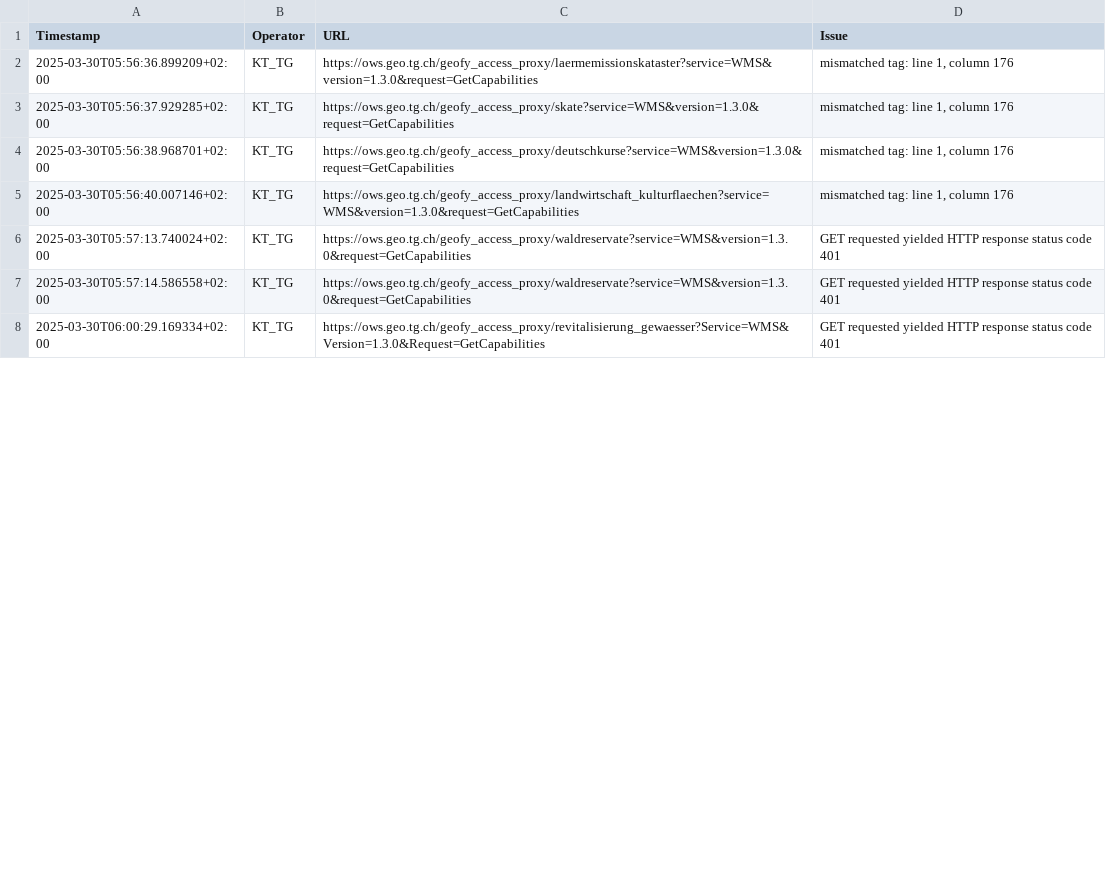
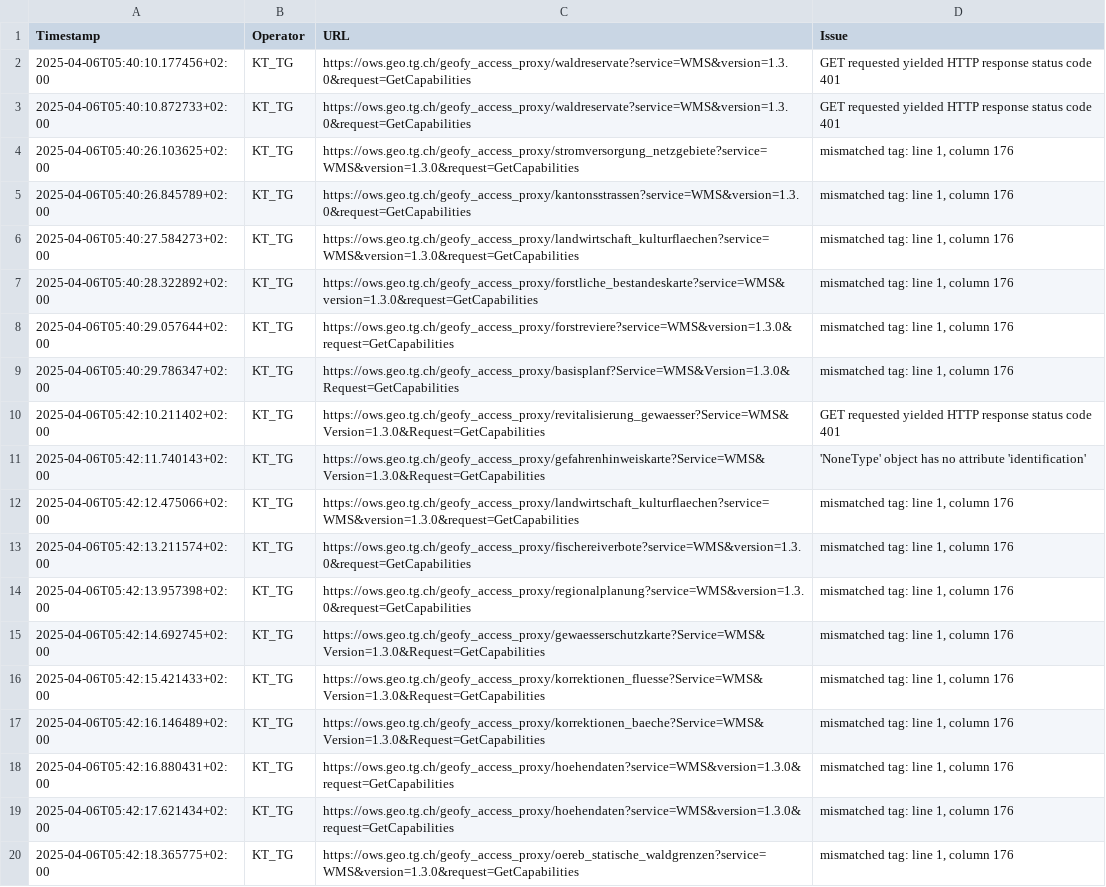
Before and after one commit to FHNW-IVGI/Geoharvester, a CSV file: scraper/tools/KT_TG_errors.csv, drawn as a sheet; only a part is shown; the diff covers the shown part only.

```diff
--- a/scraper/tools/KT_TG_errors.csv
+++ b/scraper/tools/KT_TG_errors.csv
@@ -1,8 +1,20 @@
 Timestamp,Operator,URL,Issue
-2025-03-30T05:56:36.899209+02:00,KT_TG,https://ows.geo.tg.ch/geofy_access_proxy/laermemissionskataster?service=WMS&version=1.3.0&request=GetCapabilities,"mismatched tag: line 1, column 176"
-2025-03-30T05:56:37.929285+02:00,KT_TG,https://ows.geo.tg.ch/geofy_access_proxy/skate?service=WMS&version=1.3.0&request=GetCapabilities,"mismatched tag: line 1, column 176"
-2025-03-30T05:56:38.968701+02:00,KT_TG,https://ows.geo.tg.ch/geofy_access_proxy/deutschkurse?service=WMS&version=1.3.0&request=GetCapabilities,"mismatched tag: line 1, column 176"
-2025-03-30T05:56:40.007146+02:00,KT_TG,https://ows.geo.tg.ch/geofy_access_proxy/landwirtschaft_kulturflaechen?service=WMS&version=1.3.0&request=GetCapabilities,"mismatched tag: line 1, column 176"
-2025-03-30T05:57:13.740024+02:00,KT_TG,https://ows.geo.tg.ch/geofy_access_proxy/waldreservate?service=WMS&version=1.3.0&request=GetCapabilities,"GET requested yielded HTTP response status code 401"
-2025-03-30T05:57:14.586558+02:00,KT_TG,https://ows.geo.tg.ch/geofy_access_proxy/waldreservate?service=WMS&version=1.3.0&request=GetCapabilities,"GET requested yielded HTTP response status code 401"
-2025-03-30T06:00:29.169334+02:00,KT_TG,https://ows.geo.tg.ch/geofy_access_proxy/revitalisierung_gewaesser?Service=WMS&Version=1.3.0&Request=GetCapabilities,"GET requested yielded HTTP response status code 401"
+2025-04-06T05:40:10.177456+02:00,KT_TG,https://ows.geo.tg.ch/geofy_access_proxy/waldreservate?service=WMS&version=1.3.0&request=GetCapabilities,"GET requested yielded HTTP response status code 401"
+2025-04-06T05:40:10.872733+02:00,KT_TG,https://ows.geo.tg.ch/geofy_access_proxy/waldreservate?service=WMS&version=1.3.0&request=GetCapabilities,"GET requested yielded HTTP response status code 401"
+2025-04-06T05:40:26.103625+02:00,KT_TG,https://ows.geo.tg.ch/geofy_access_proxy/stromversorgung_netzgebiete?service=WMS&version=1.3.0&request=GetCapabilities,"mismatched tag: line 1, column 176"
+2025-04-06T05:40:26.845789+02:00,KT_TG,https://ows.geo.tg.ch/geofy_access_proxy/kantonsstrassen?service=WMS&version=1.3.0&request=GetCapabilities,"mismatched tag: line 1, column 176"
+2025-04-06T05:40:27.584273+02:00,KT_TG,https://ows.geo.tg.ch/geofy_access_proxy/landwirtschaft_kulturflaechen?service=WMS&version=1.3.0&request=GetCapabilities,"mismatched tag: line 1, column 176"
+2025-04-06T05:40:28.322892+02:00,KT_TG,https://ows.geo.tg.ch/geofy_access_proxy/forstliche_bestandeskarte?service=WMS&version=1.3.0&request=GetCapabilities,"mismatched tag: line 1, column 176"
+2025-04-06T05:40:29.057644+02:00,KT_TG,https://ows.geo.tg.ch/geofy_access_proxy/forstreviere?service=WMS&version=1.3.0&request=GetCapabilities,"mismatched tag: line 1, column 176"
+2025-04-06T05:40:29.786347+02:00,KT_TG,https://ows.geo.tg.ch/geofy_access_proxy/basisplanf?Service=WMS&Version=1.3.0&Request=GetCapabilities,"mismatched tag: line 1, column 176"
+2025-04-06T05:42:10.211402+02:00,KT_TG,https://ows.geo.tg.ch/geofy_access_proxy/revitalisierung_gewaesser?Service=WMS&Version=1.3.0&Request=GetCapabilities,"GET requested yielded HTTP response status code 401"
+2025-04-06T05:42:11.740143+02:00,KT_TG,https://ows.geo.tg.ch/geofy_access_proxy/gefahrenhinweiskarte?Service=WMS&Version=1.3.0&Request=GetCapabilities,"'NoneType' object has no attribute 'identification'"
+2025-04-06T05:42:12.475066+02:00,KT_TG,https://ows.geo.tg.ch/geofy_access_proxy/landwirtschaft_kulturflaechen?service=WMS&version=1.3.0&request=GetCapabilities,"mismatched tag: line 1, column 176"
+2025-04-06T05:42:13.211574+02:00,KT_TG,https://ows.geo.tg.ch/geofy_access_proxy/fischereiverbote?service=WMS&version=1.3.0&request=GetCapabilities,"mismatched tag: line 1, column 176"
+2025-04-06T05:42:13.957398+02:00,KT_TG,https://ows.geo.tg.ch/geofy_access_proxy/regionalplanung?service=WMS&version=1.3.0&request=GetCapabilities,"mismatched tag: line 1, column 176"
+2025-04-06T05:42:14.692745+02:00,KT_TG,https://ows.geo.tg.ch/geofy_access_proxy/gewaesserschutzkarte?Service=WMS&Version=1.3.0&Request=GetCapabilities,"mismatched tag: line 1, column 176"
+2025-04-06T05:42:15.421433+02:00,KT_TG,https://ows.geo.tg.ch/geofy_access_proxy/korrektionen_fluesse?Service=WMS&Version=1.3.0&Request=GetCapabilities,"mismatched tag: line 1, column 176"
+2025-04-06T05:42:16.146489+02:00,KT_TG,https://ows.geo.tg.ch/geofy_access_proxy/korrektionen_baeche?Service=WMS&Version=1.3.0&Request=GetCapabilities,"mismatched tag: line 1, column 176"
+2025-04-06T05:42:16.880431+02:00,KT_TG,https://ows.geo.tg.ch/geofy_access_proxy/hoehendaten?service=WMS&version=1.3.0&request=GetCapabilities,"mismatched tag: line 1, column 176"
+2025-04-06T05:42:17.621434+02:00,KT_TG,https://ows.geo.tg.ch/geofy_access_proxy/hoehendaten?service=WMS&version=1.3.0&request=GetCapabilities,"mismatched tag: line 1, column 176"
+2025-04-06T05:42:18.365775+02:00,KT_TG,https://ows.geo.tg.ch/geofy_access_proxy/oereb_statische_waldgrenzen?service=WMS&version=1.3.0&request=GetCapabilities,"mismatched tag: line 1, column 176"
```
Also changed, not shown: 14 added rows and 4 edited cells elsewhere in this file, scraper/tools/Geodienste_errors.csv, scraper/tools/KT_BE_errors.csv, 7 other files.
